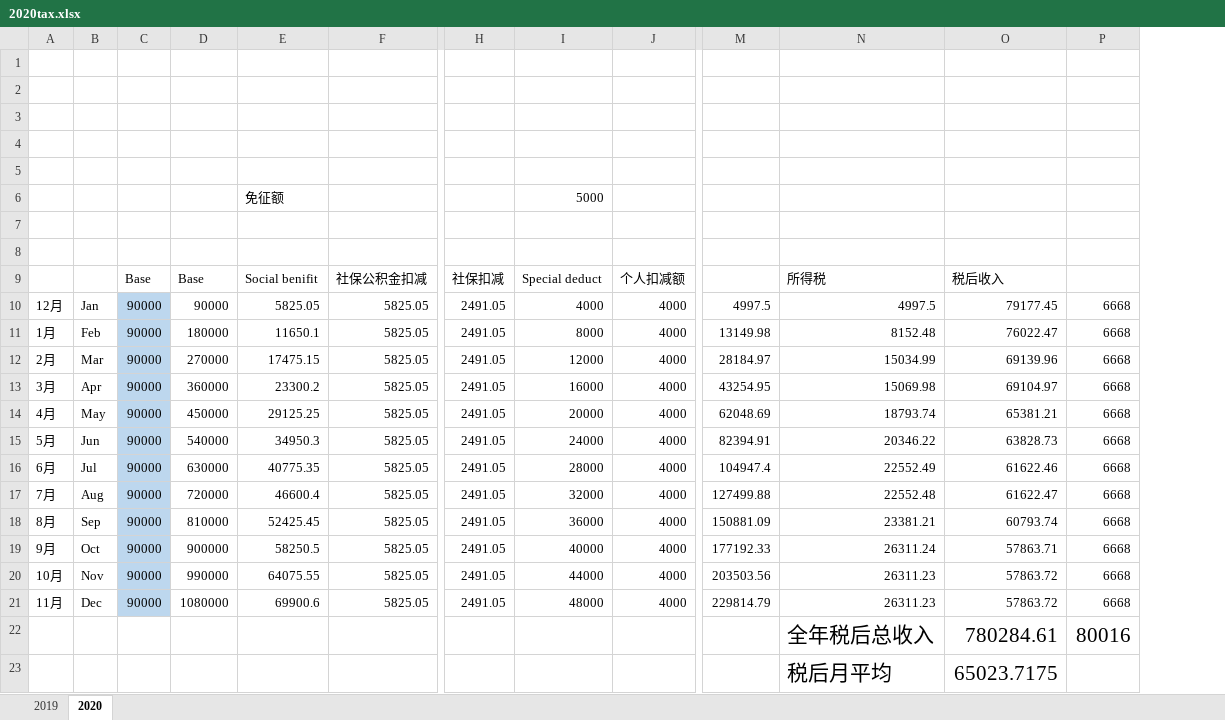
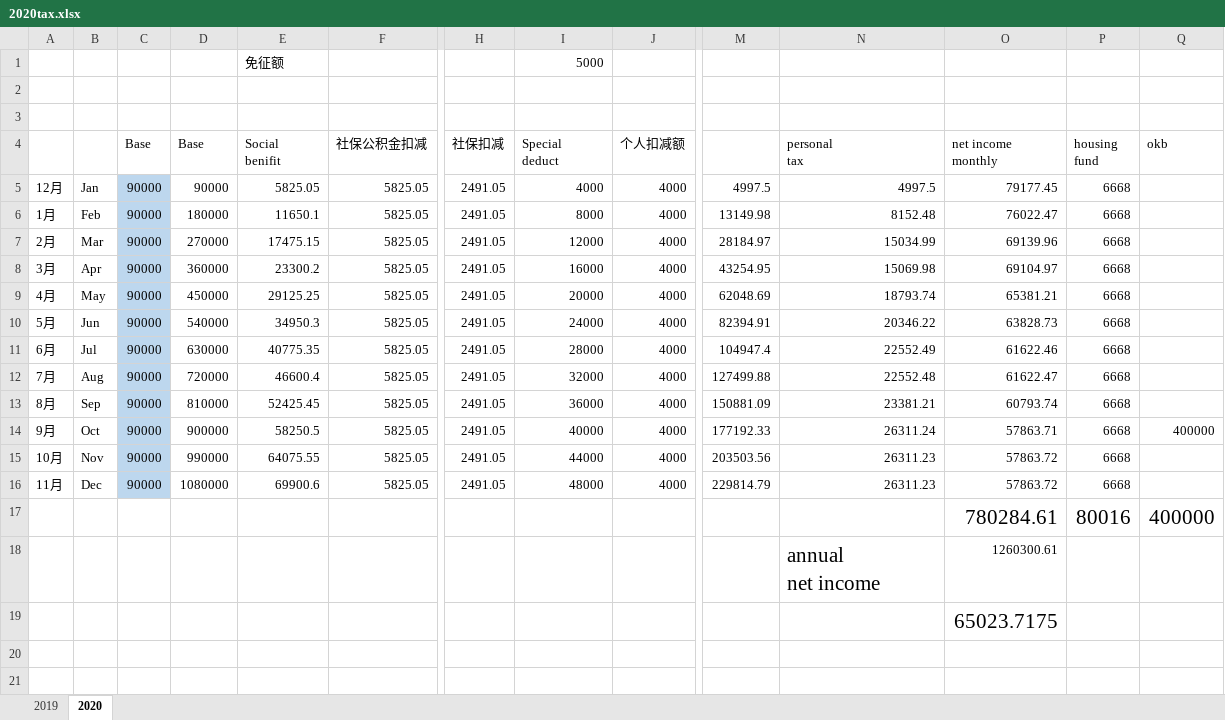
Before and after one commit to cmdpos/gaia, an Excel workbook: life/2020tax.xlsx, sheet 2020, drawn as a sheet; only a part is shown, gaps mark what is left out; values as stored, in another font and other column widths than the file's, no borders; removed rows and columns are numbered as before the commit, all else as after; rows hold the shown columns only; ↵ is a line break in a cell; the diff names each change by its address in the sheet, - before the commit and + after, or states it on an @@ line.

Commit message:
upd

```diff
--- a/life/2020tax.xlsx (sheet 2020)
+++ b/life/2020tax.xlsx (sheet 2020)
+column Q (okb), rows 14-17: 400000 |  |  | 400000
-row 1: (empty)
-row 2: (empty)
-row 3: (empty)
-row 4: (empty)
-row 5: (empty)
-E4: Social benifit
+E4: Social ↵ benifit
-I4: Special deduct
+I4: Special ↵ deduct
-N4: 所得税
+N4: personal ↵ tax
-O4: 税后收入
+O4: net income monthly
-P4: (empty)
+P4: housing ↵ fund
-N17 (personal tax): 全年税后总收入
+N17 (personal tax): (empty)
-row 23:  |  |  |  |  |  |  |  |  |  | 税后月平均 | 65023.7175
+row 18:  |  |  |  |  |  |  |  |  |  | annual ↵ net income | 1260300.61
+row 19:  |  |  |  |  |  |  |  |  |  |  | 65023.7175
```
Also changed, not shown: formulas that keep their value.
